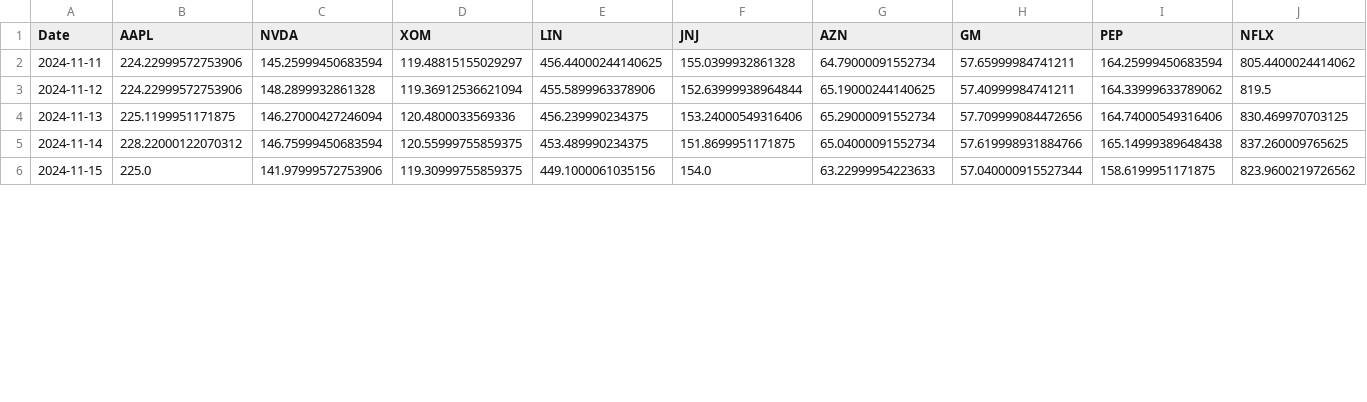
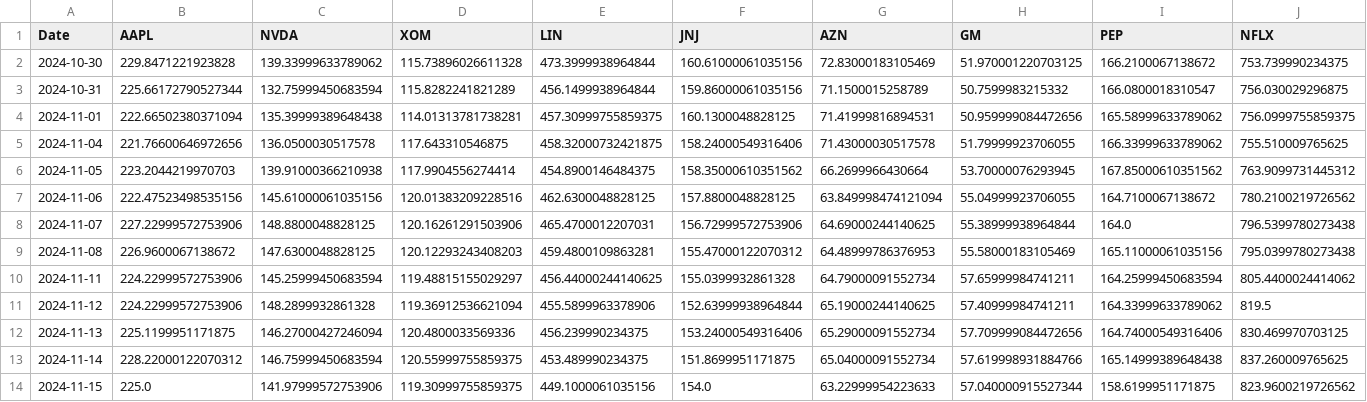
Before and after one commit to IamHeeJ/stock-forecast-app, a CSV file: public/csv/category_10.csv, drawn as a sheet; only a part is shown; rows hold the shown columns only; the diff covers the shown part only; the diff names each change by its address in the sheet, - before the commit and + after, or states it on an @@ line.

```diff
--- a/public/csv/category_10.csv
+++ b/public/csv/category_10.csv
+row 2: 2024-10-30 | 229.8471221923828 | 139.33999633789062 | 115.73896026611328 | 473.3999938964844 | 160.61000061035156 | 72.83000183105469 | 51.970001220703125 | 166.2100067138672 | 753.739990234375
+row 3: 2024-10-31 | 225.66172790527344 | 132.75999450683594 | 115.8282241821289 | 456.1499938964844 | 159.86000061035156 | 71.1500015258789 | 50.7599983215332 | 166.0800018310547 | 756.030029296875
+row 4: 2024-11-01 | 222.66502380371094 | 135.39999389648438 | 114.01313781738281 | 457.30999755859375 | 160.1300048828125 | 71.41999816894531 | 50.959999084472656 | 165.58999633789062 | 756.0999755859375
+row 5: 2024-11-04 | 221.76600646972656 | 136.0500030517578 | 117.643310546875 | 458.32000732421875 | 158.24000549316406 | 71.43000030517578 | 51.79999923706055 | 166.33999633789062 | 755.510009765625
+row 6: 2024-11-05 | 223.2044219970703 | 139.91000366210938 | 117.9904556274414 | 454.8900146484375 | 158.35000610351562 | 66.2699966430664 | 53.70000076293945 | 167.85000610351562 | 763.9099731445312
+row 7: 2024-11-06 | 222.47523498535156 | 145.61000061035156 | 120.01383209228516 | 462.6300048828125 | 157.8800048828125 | 63.849998474121094 | 55.04999923706055 | 164.7100067138672 | 780.2100219726562
+row 8: 2024-11-07 | 227.22999572753906 | 148.8800048828125 | 120.16261291503906 | 465.4700012207031 | 156.72999572753906 | 64.69000244140625 | 55.38999938964844 | 164.0 | 796.5399780273438
+row 9: 2024-11-08 | 226.9600067138672 | 147.6300048828125 | 120.12293243408203 | 459.4800109863281 | 155.47000122070312 | 64.48999786376953 | 55.58000183105469 | 165.11000061035156 | 795.0399780273438
```
Also changed, not shown: 3 added rows, 1 removed row and 60 edited cells elsewhere in this file, public/csv/nasdaq_top_10.csv, 9 other files.
